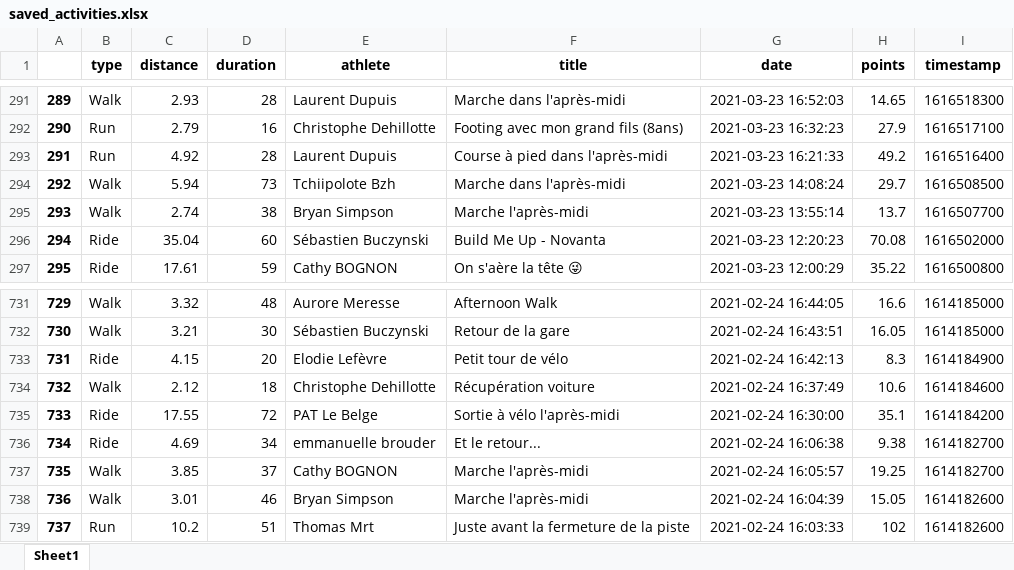
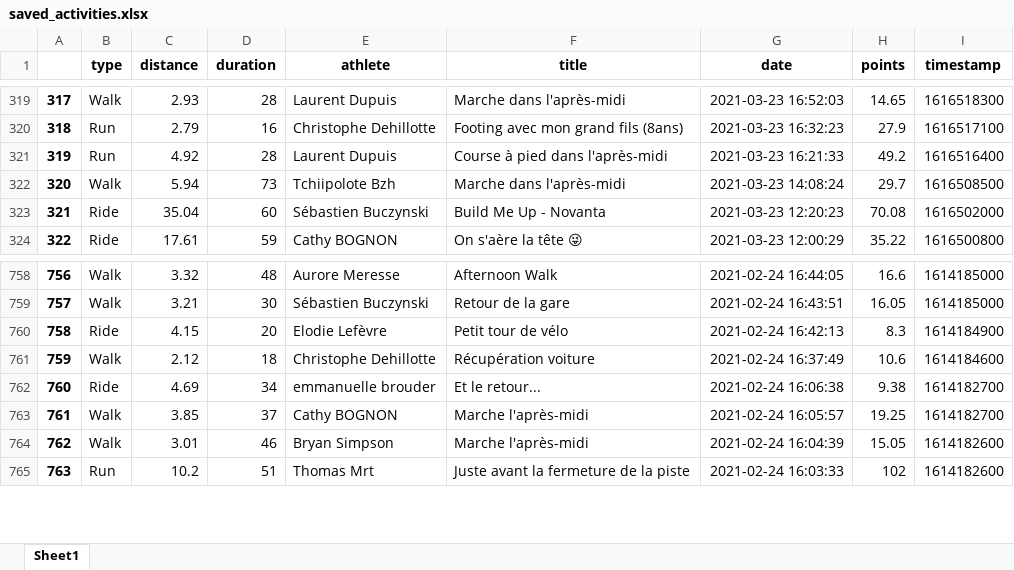
Before and after one commit to bcmb78/bcmb78.github.io, an Excel workbook: defi/saved_activities.xlsx, sheet Sheet1, drawn as a sheet; only a part is shown, gaps mark what is left out; values as stored, in another font and other column widths than the file's, no borders; removed rows and columns are numbered as before the commit, all else as after; the diff covers the shown part only; the diff names each change by its address in the sheet, - before the commit and + after, or states it on an @@ line.

```diff
--- a/defi/saved_activities.xlsx (sheet Sheet1)
+++ b/defi/saved_activities.xlsx (sheet Sheet1)
@@ column A renumbered from row 34 down @@
-row 295: 293 | Walk | 2.74 | 38 | Bryan Simpson | Marche l'après-midi | 2021-03-23 13:55:14 | 13.7 | 1616507700
-row 735: 733 | Ride | 17.55 | 72 | PAT Le Belge | Sortie à vélo l'après-midi | 2021-02-24 16:30:00 | 35.1 | 1614184200
```
Also changed, not shown: 34 added rows and 6 removed rows elsewhere in this sheet, defi/equipes.xlsx, 4 other files.
